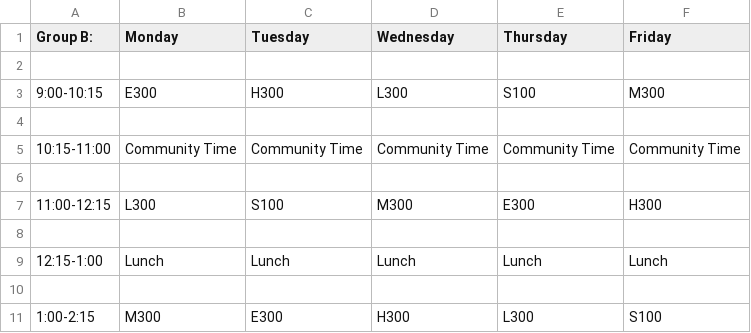
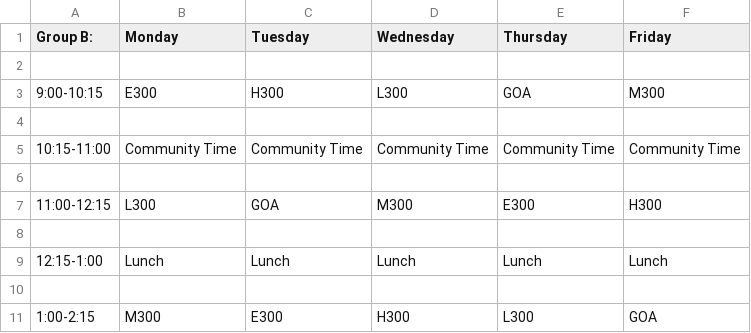
Before and after one commit to IonImpulse/PythonProjects, a CSV file: StudentScheduler/Students/GroupB.csv, drawn as a sheet.

```diff
--- a/StudentScheduler/Students/GroupB.csv
+++ b/StudentScheduler/Students/GroupB.csv
@@ -2,3 +2,3 @@ Group B:,Monday,Tuesday,Wednesday,Thursday,Friday
 
-9:00-10:15,E300,H300,L300,S100,M300
+9:00-10:15,E300,H300,L300,GOA,M300
 
@@ -6,3 +6,3 @@ Group B:,Monday,Tuesday,Wednesday,Thursday,Friday
 
-11:00-12:15,L300,S100,M300,E300,H300
+11:00-12:15,L300,GOA,M300,E300,H300
 
@@ -10,2 +10,2 @@ Group B:,Monday,Tuesday,Wednesday,Thursday,Friday
 
-1:00-2:15,M300,E300,H300,L300,S100
+1:00-2:15,M300,E300,H300,L300,GOA
```
Also changed, not shown: StudentScheduler/BestFit.csv, StudentScheduler/InputDataV6Works.csv, 14 other files.
